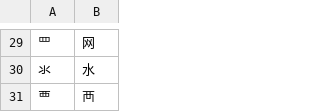
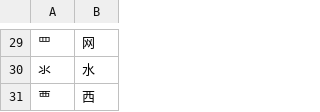
Before and after one commit to waksmachi/matsutake, a TSV file: crates/ingest/data/mutants.tsv, drawn as a sheet; only a part is shown, gaps mark what is left out.

```diff
--- a/crates/ingest/data/mutants.tsv
+++ b/crates/ingest/data/mutants.tsv
@@ -30,2 +30,2 @@
 氺	水
-覀	襾
+覀	西
```
Also changed, not shown: 1 other file.
